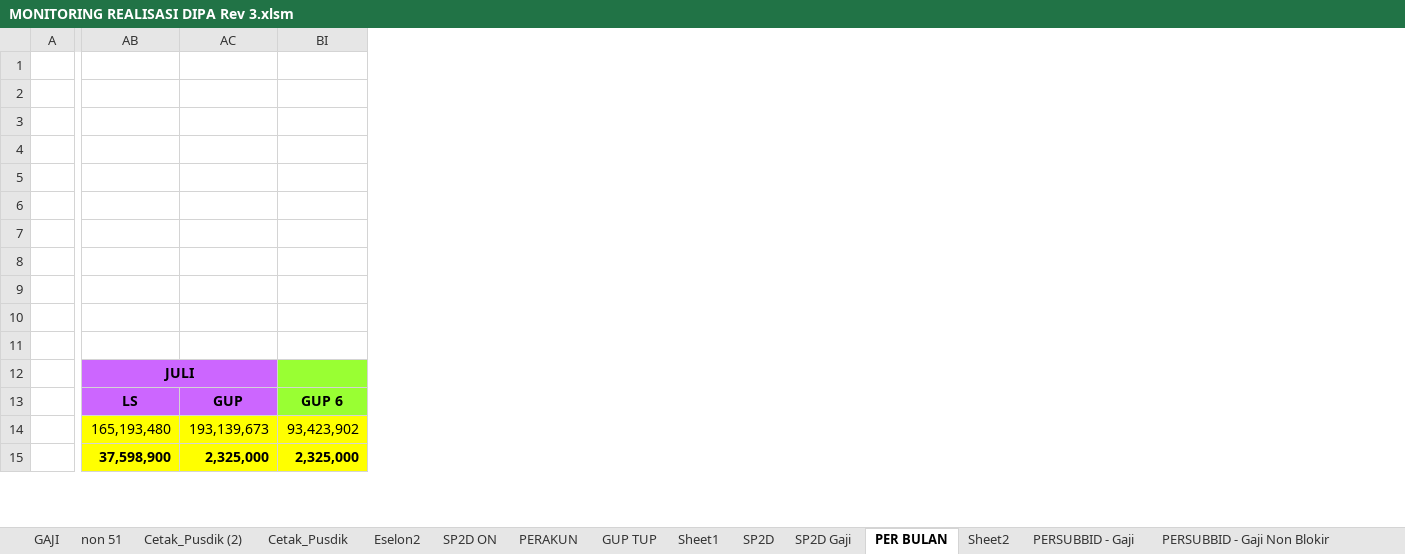
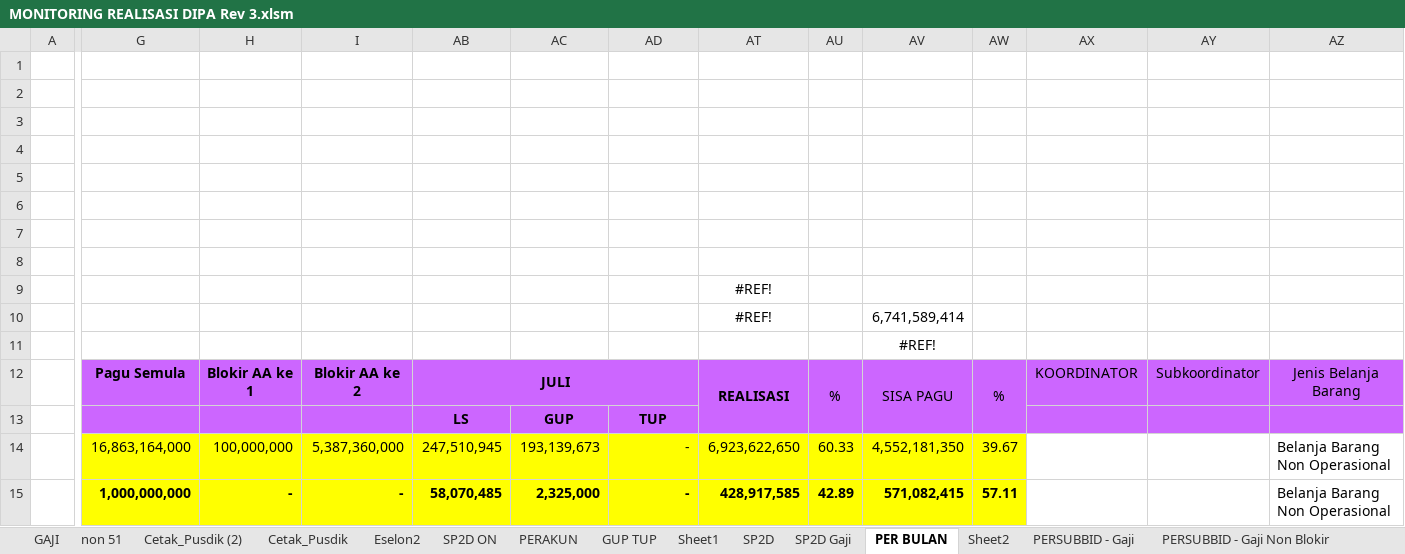
Before and after one commit to arifxl42/TA.2022, an Excel workbook: MONITORING REALISASI DIPA Rev 3.xlsm, sheet PER BULAN, drawn as a sheet; only a part is shown, gaps mark what is left out; values as stored, in another font and other column widths than the file's, no borders; conditional formats and table styles not drawn; removed rows and columns are numbered as before the commit, all else as after; the diff covers the shown part only; the diff names each change by its address in the sheet, - before the commit and + after, or states it on an @@ line.

```diff
--- a/MONITORING REALISASI DIPA Rev 3.xlsm (sheet PER BULAN)
+++ b/MONITORING REALISASI DIPA Rev 3.xlsm (sheet PER BULAN)
@@ column G unhidden, rows 12-15: Pagu Semula |  | 16,863,164,000 | 1,000,000,000 @@
@@ column H unhidden, rows 12-15: Blokir AA ke 1 |  | 100,000,000 | - @@
@@ column I unhidden, rows 12-15: Blokir AA ke 2 |  | 5,387,360,000 | - @@
@@ column AT unhidden, rows 9-15: #REF! | #REF! |  | REALISASI |  | 6,923,622,650 | 428,917,585 @@
@@ column AU unhidden, rows 12-15: % |  | 60.33 | 42.89 @@
@@ column AV unhidden, rows 10-15: 6,741,589,414 | #REF! | SISA PAGU |  | 4,552,181,350 | 571,082,415 @@
@@ column AW unhidden, rows 12-15: % |  | 39.67 | 57.11 @@
@@ column AX unhidden, row 12: KOORDINATOR @@
@@ column AY unhidden, row 12: Subkoordinator @@
@@ column AZ unhidden, rows 12-15: Jenis Belanja Barang |  | Belanja Barang Non Operasional | Belanja Barang Non Operasional @@
-AB12:AC12 merged
+AB12:AD12 merged
-AD12:AD13 fill: #99FF33
+AD12:AD13 fill: #CC66FF
-AD13: GUP 6
+AD13: TUP
-AB14: 165,193,480
+AB14: 247,510,945
-AD14: 93,423,902
+AD14: -
-AB15: 37,598,900
+AB15: 58,070,485
-AD15: 2,325,000
+AD15: -
```
Also changed, not shown: 77 edited cells and cell formats elsewhere in this sheet, sheet PERAKUN, sheet PERSUBBID - Gaji Non Blokir, sheet PERSUBBID + GAJI Non Blokir, sheet PERSUBBID - Gaji, sheet PERSUBBID + GAJI, sheet SP2D, 2 more sheets, formulas that keep their value, hidden cells, charts or pictures.
